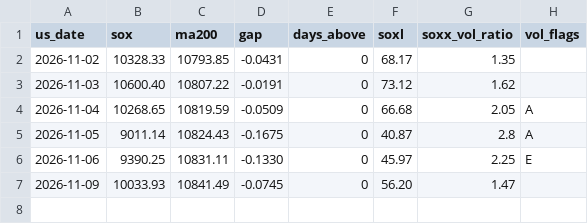
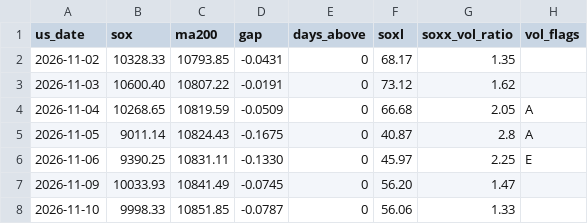
Before and after one commit to alucard4510471-pixel/sox-daily, a CSV file: history.csv, drawn as a sheet.

```diff
--- a/history.csv
+++ b/history.csv
@@ -7 +7,2 @@ us_date,sox,ma200,gap,days_above,soxl,soxx_vol_ratio,vol_flags
 2026-11-09,10033.93,10841.49,-0.0745,0,56.20,1.47,
+2026-11-10,9998.33,10851.85,-0.0787,0,56.06,1.33,
```
Also changed, not shown: 2 other files.
